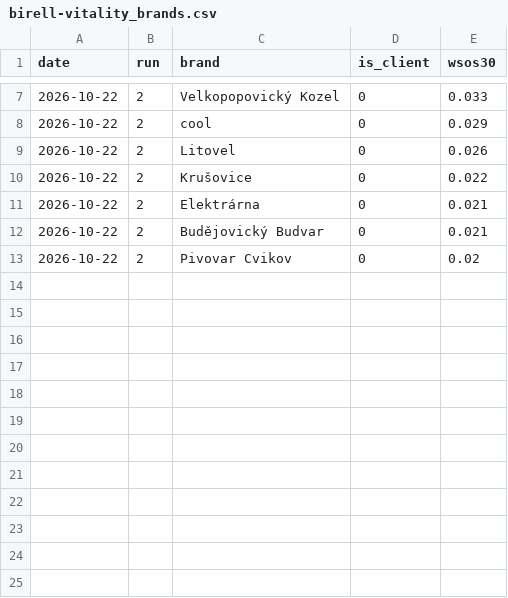
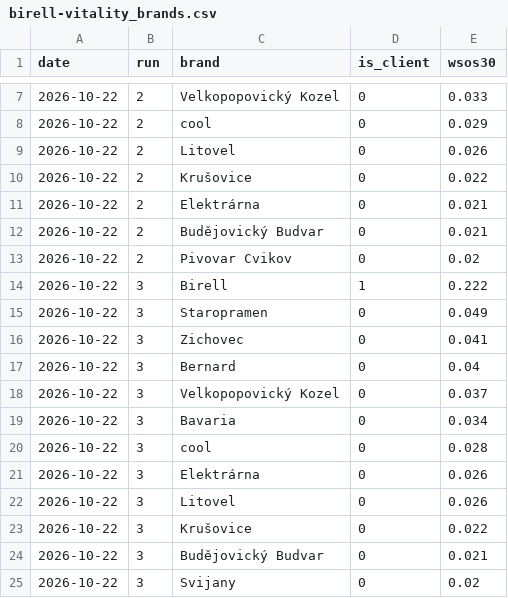
Before and after one commit to isigno247/rohlik-spike, a CSV file: history/birell-vitality_brands.csv, drawn as a sheet; only a part is shown, gaps mark what is left out; the diff names each change by its address in the sheet, - before the commit and + after, or states it on an @@ line.

```diff
--- a/history/birell-vitality_brands.csv
+++ b/history/birell-vitality_brands.csv
+row 14: 2026-10-22 | 3 | Birell | 1 | 0.222
+row 15: 2026-10-22 | 3 | Staropramen | 0 | 0.049
+row 16: 2026-10-22 | 3 | Zichovec | 0 | 0.041
+row 17: 2026-10-22 | 3 | Bernard | 0 | 0.04
+row 18: 2026-10-22 | 3 | Velkopopovický Kozel | 0 | 0.037
+row 19: 2026-10-22 | 3 | Bavaria | 0 | 0.034
+row 20: 2026-10-22 | 3 | cool | 0 | 0.028
+row 21: 2026-10-22 | 3 | Elektrárna | 0 | 0.026
+row 22: 2026-10-22 | 3 | Litovel | 0 | 0.026
+row 23: 2026-10-22 | 3 | Krušovice | 0 | 0.022
+row 24: 2026-10-22 | 3 | Budějovický Budvar | 0 | 0.021
+row 25: 2026-10-22 | 3 | Svijany | 0 | 0.02
```
Also changed, not shown: history/birell-vitality_prefixes.csv, 1 other file.
